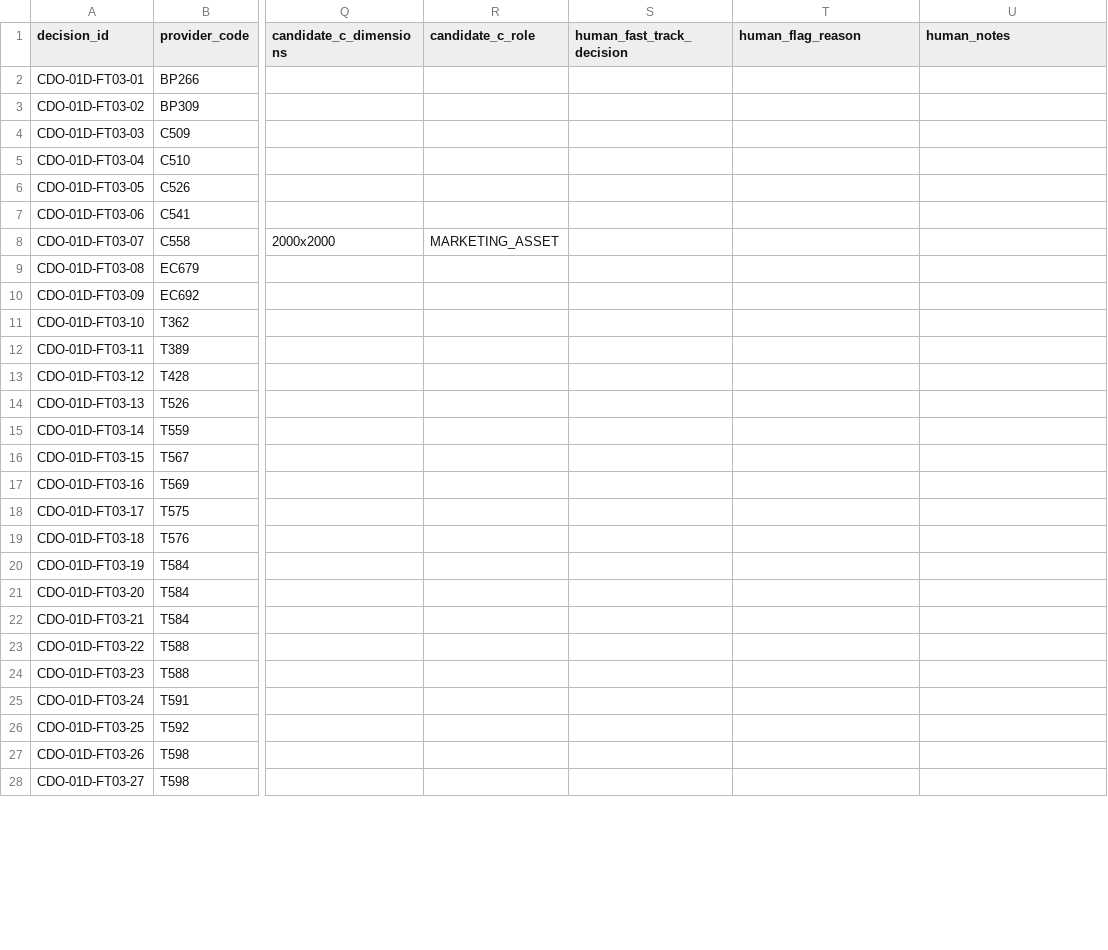
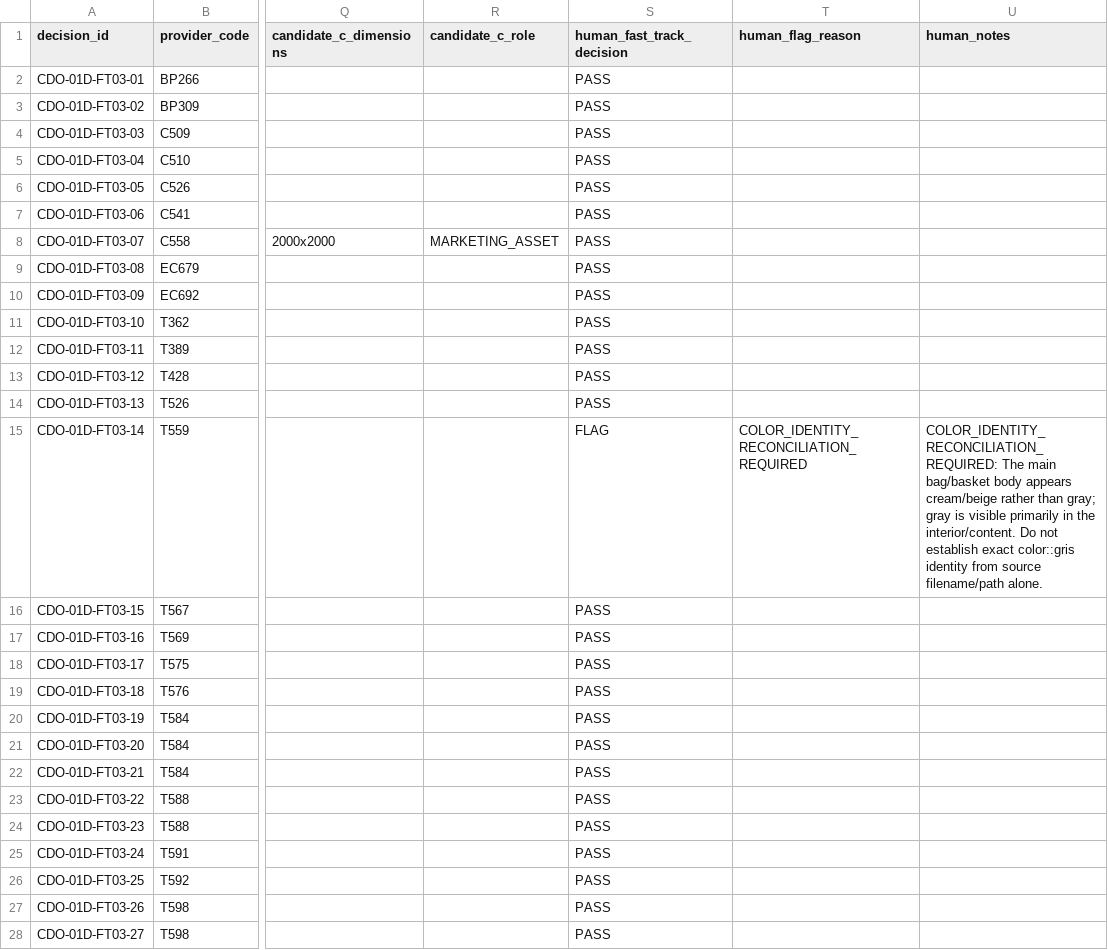
Before and after one commit to mktoken/emotional-promos-hub, a CSV file: docs/catalog-governance/review-packs/CHK-CDO-01D-B_FT03_decisions.csv, drawn as a sheet; only a part is shown, gaps mark what is left out; the diff covers the shown part only; the diff names each change by its address in the sheet, - before the commit and + after, or states it on an @@ line.

```diff
--- a/docs/catalog-governance/review-packs/CHK-CDO-01D-B_FT03_decisions.csv
+++ b/docs/catalog-governance/review-packs/CHK-CDO-01D-B_FT03_decisions.csv
-S2:S14 (human_fast_track_decision): (empty)
+S2:S14 (human_fast_track_decision): PASS
-S15 (human_fast_track_decision): (empty)
+S15 (human_fast_track_decision): FLAG
-T15 (human_flag_reason): (empty)
+T15 (human_flag_reason): COLOR_IDENTITY_RECONCILIATION_REQUIRED
-U15 (human_notes): (empty)
+U15 (human_notes): COLOR_IDENTITY_RECONCILIATION_REQUIRED: The main bag/basket body appears cream/beige rather than gray; gray is visible primarily in the interior/content. Do not establish exact color::gris identity from source filename/path alone.
-S16:S28 (human_fast_track_decision): (empty)
+S16:S28 (human_fast_track_decision): PASS
```
Also changed, not shown: 23 edited cells elsewhere in this file, docs/catalog-governance/data/cdo-master-candidate-summary-v1.csv, docs/catalog-governance/data/cdo-remaining-human-review-routing-v1.csv, 5 other files.
